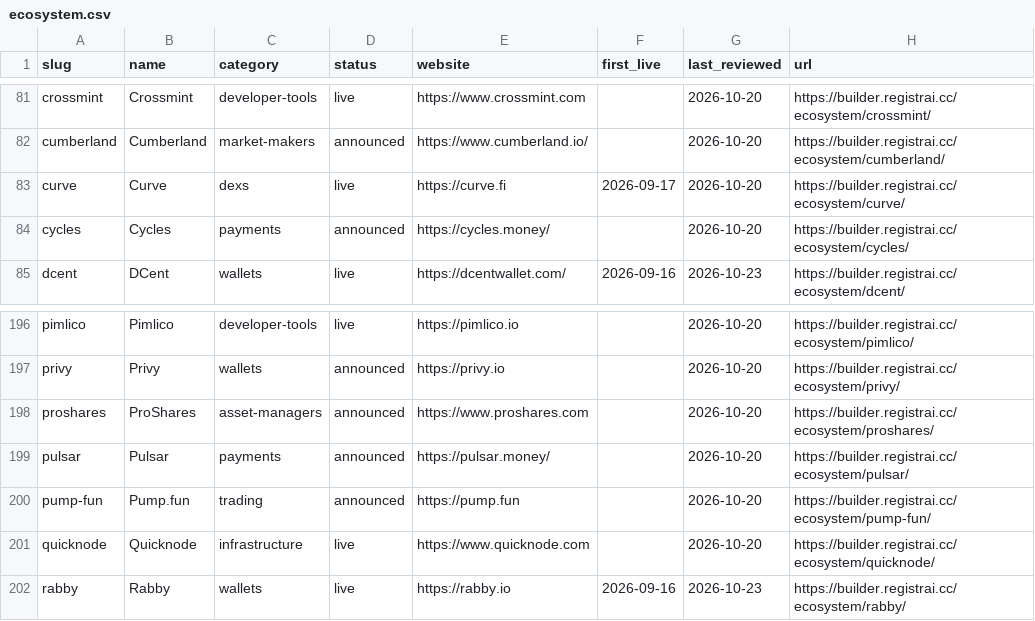
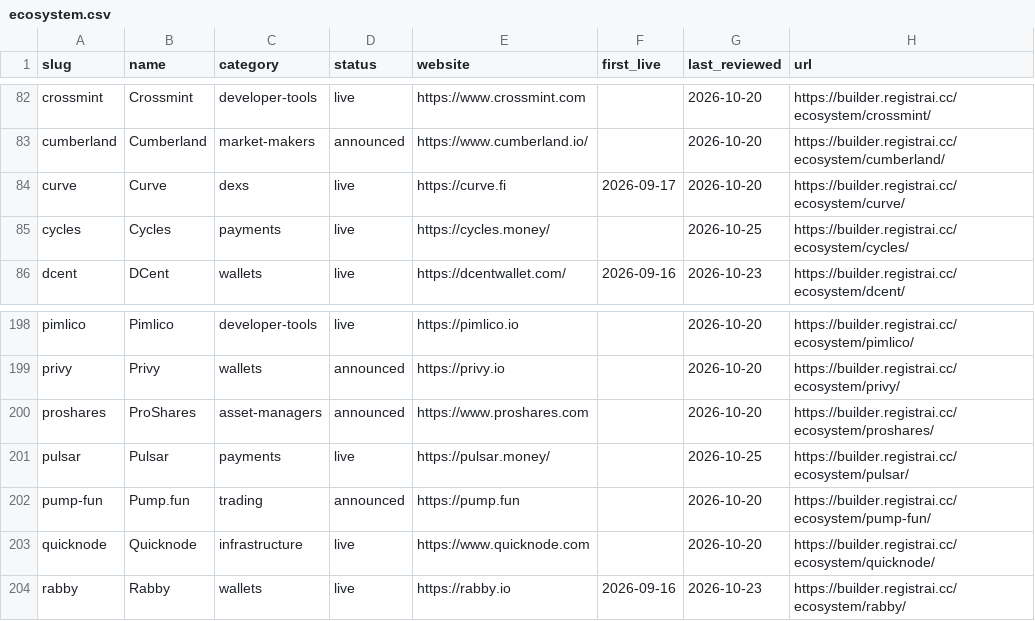
Before and after one commit to registrai-multichain/arc-ecosystem, a CSV file: data/ecosystem.csv, drawn as a sheet; only a part is shown, gaps mark what is left out; the diff covers the shown part only.

```diff
--- a/data/ecosystem.csv
+++ b/data/ecosystem.csv
@@ -83,3 +84,3 @@ cumberland,Cumberland,market-makers,announced,https://www.cumberland.io/,,2026-1
 curve,Curve,dexs,live,https://curve.fi,2026-09-17,2026-10-20,https://builder.registrai.cc/ecosystem/curve/
-cycles,Cycles,payments,announced,https://cycles.money/,,2026-10-20,https://builder.registrai.cc/ecosystem/cycles/
+cycles,Cycles,payments,live,https://cycles.money/,,2026-10-25,https://builder.registrai.cc/ecosystem/cycles/
 dcent,DCent,wallets,live,https://dcentwallet.com/,2026-09-16,2026-10-23,https://builder.registrai.cc/ecosystem/dcent/
@@ -198,3 +200,3 @@ privy,Privy,wallets,announced,https://privy.io,,2026-10-20,https://builder.regis
 proshares,ProShares,asset-managers,announced,https://www.proshares.com,,2026-10-20,https://builder.registrai.cc/ecosystem/proshares/
-pulsar,Pulsar,payments,announced,https://pulsar.money/,,2026-10-20,https://builder.registrai.cc/ecosystem/pulsar/
+pulsar,Pulsar,payments,live,https://pulsar.money/,,2026-10-25,https://builder.registrai.cc/ecosystem/pulsar/
 pump-fun,Pump.fun,trading,announced,https://pump.fun,,2026-10-20,https://builder.registrai.cc/ecosystem/pump-fun/
```
Also changed, not shown: 3 added rows and 12 edited cells elsewhere in this file, data/apps-7d.csv, data/arc-daily.csv, 6 other files.
